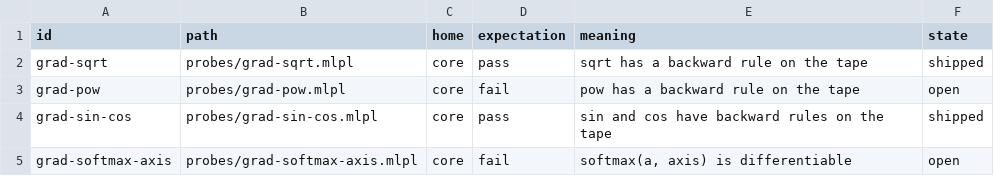
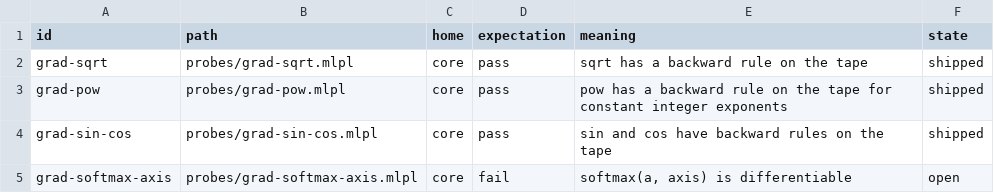
Before and after one commit to sw-ml-study/reasoning-from-scratch, a TSV file: catalog/probes.tsv, drawn as a sheet; only a part is shown.

```diff
--- a/catalog/probes.tsv
+++ b/catalog/probes.tsv
@@ -2,3 +2,3 @@ id	path	home	expectation	meaning	state
 grad-sqrt	probes/grad-sqrt.mlpl	core	pass	sqrt has a backward rule on the tape	shipped
-grad-pow	probes/grad-pow.mlpl	core	fail	pow has a backward rule on the tape	open
+grad-pow	probes/grad-pow.mlpl	core	pass	pow has a backward rule on the tape for constant integer exponents	shipped
 grad-sin-cos	probes/grad-sin-cos.mlpl	core	pass	sin and cos have backward rules on the tape	shipped
```
Also changed, not shown: 17 other files.
